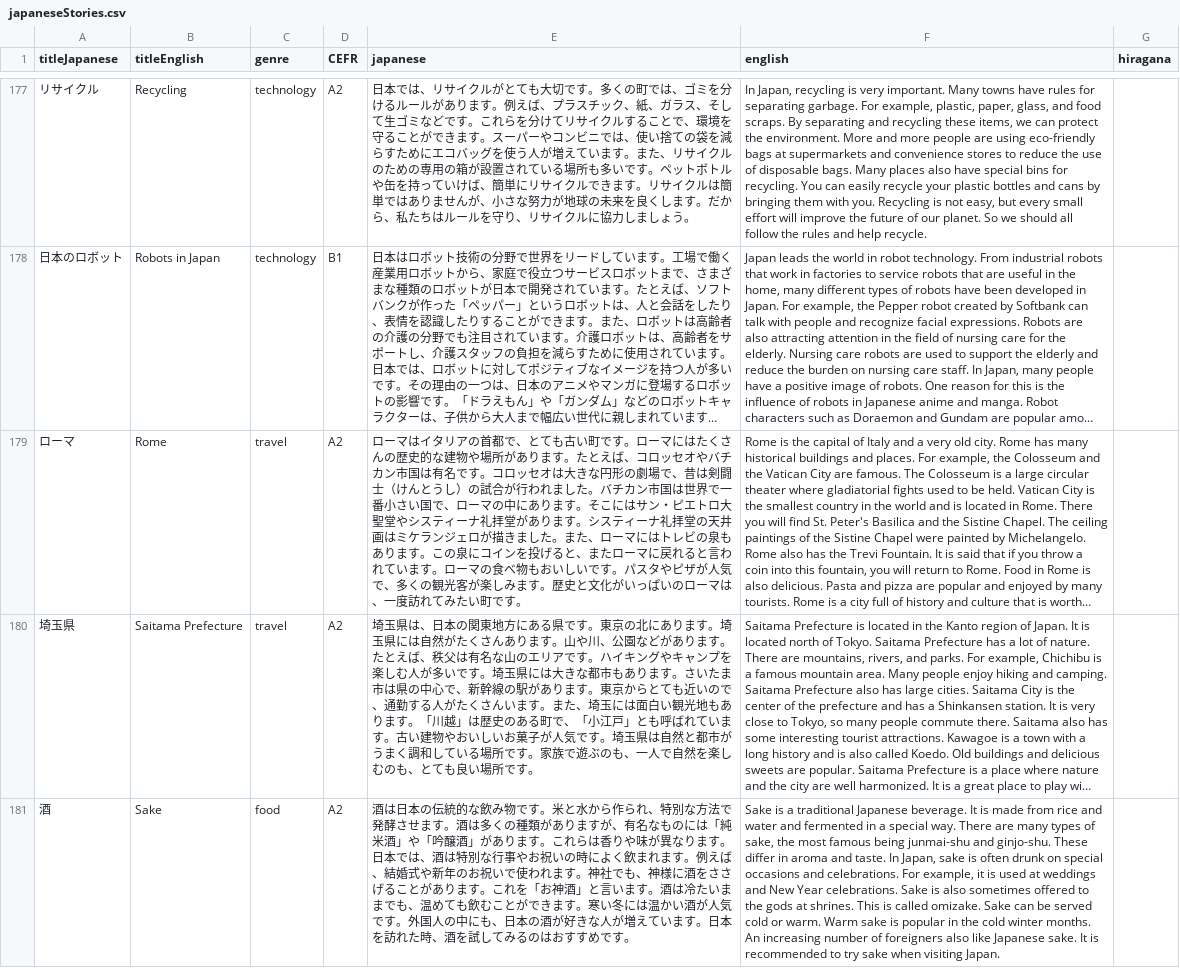
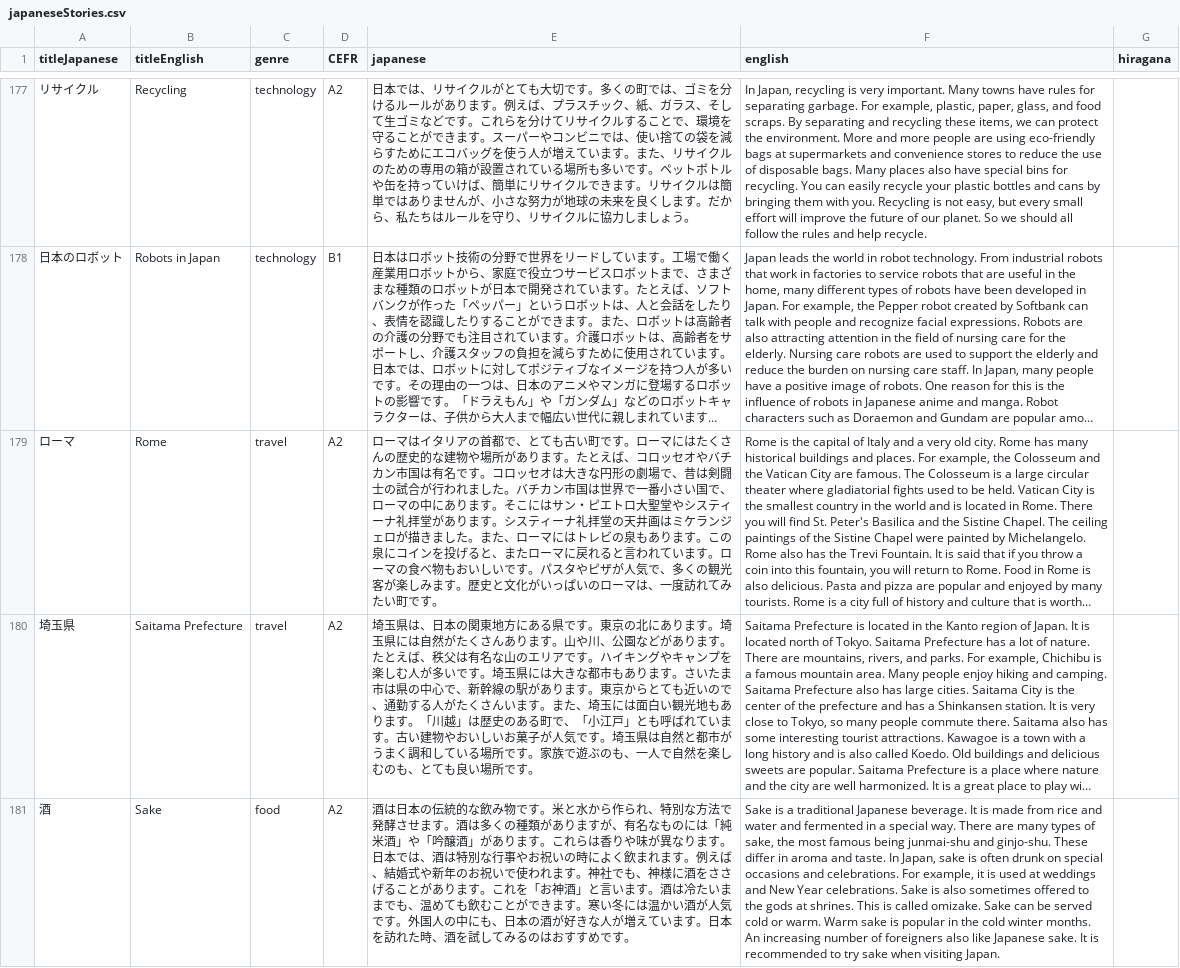
Before and after one commit to osloandrew/japanese, a CSV file: japaneseStories.csv, drawn as a sheet; only a part is shown, gaps mark what is left out; long unchanged cells end in …; the diff names each change by its address in the sheet, - before the commit and + after, or states it on an @@ line.

Commit message:
...

```diff
--- a/japaneseStories.csv
+++ b/japaneseStories.csv
-E179 (japanese): …は剣闘士（けんとうし）の試合が…
+E179 (japanese): …は剣闘士の試合が…
```
